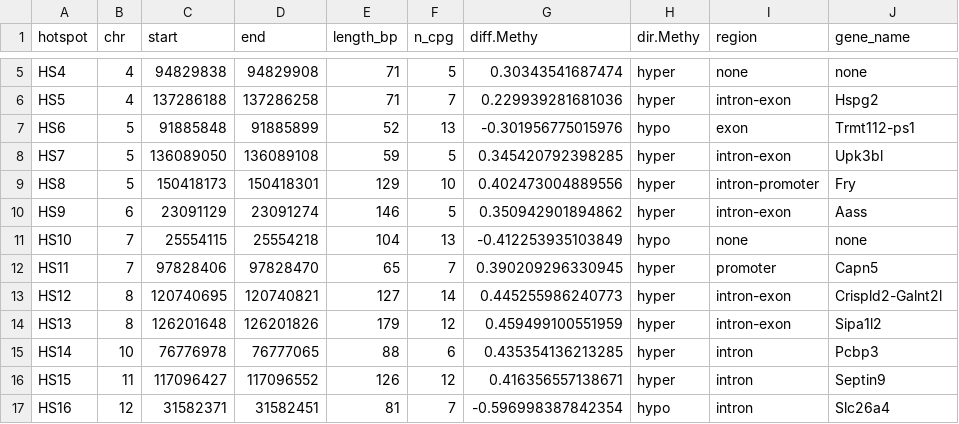
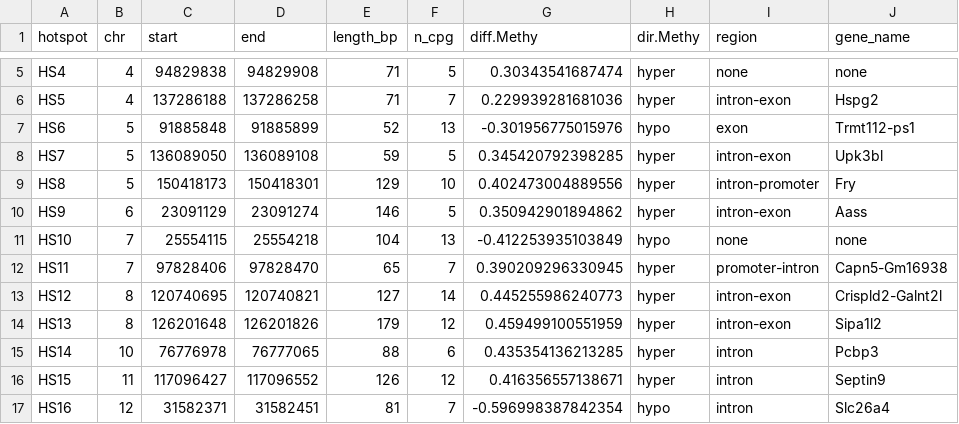
Before and after one commit to Gonzalez-Lab/cocaine_sperm, a CSV file: hotspots.csv, drawn as a sheet; only a part is shown, gaps mark what is left out.

```diff
--- a/hotspots.csv
+++ b/hotspots.csv
@@ -11,3 +11,3 @@ HS9;6;23091129;23091274;146;5;0.350942901894862;hyper;intron-exon;Aass
 HS10;7;25554115;25554218;104;13;-0.412253935103849;hypo;none;none
-HS11;7;97828406;97828470;65;7;0.390209296330945;hyper;promoter;Capn5
+HS11;7;97828406;97828470;65;7;0.390209296330945;hyper;promoter-intron;Capn5-Gm16938
 HS12;8;120740695;120740821;127;14;0.445255986240773;hyper;intron-exon;Crispld2-Galnt2l
```
Also changed, not shown: 1 other file.
